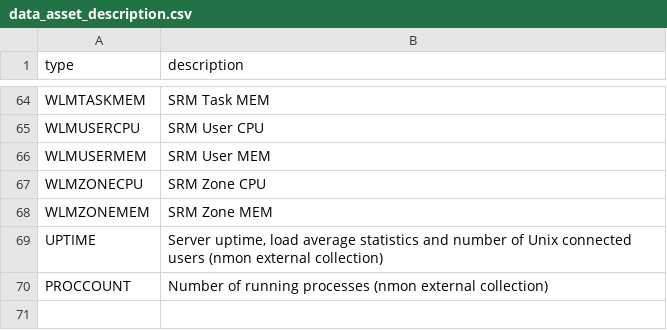
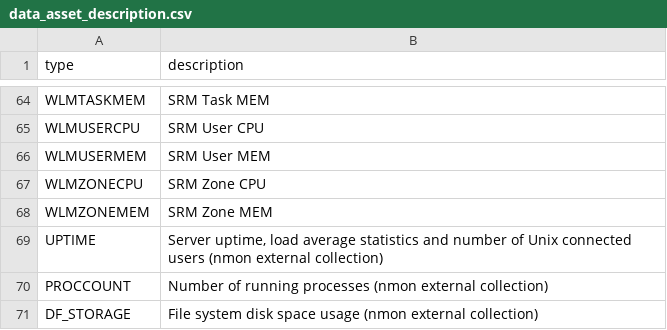
Before and after one commit to guilhemmarchand/nmon-for-splunk, a CSV file: nmon/lookups/data_asset_description.csv, drawn as a sheet; only a part is shown, gaps mark what is left out.

```diff
--- a/nmon/lookups/data_asset_description.csv
+++ b/nmon/lookups/data_asset_description.csv
@@ -70 +70,2 @@
 "PROCCOUNT","Number of running processes (nmon external collection)"
+"DF_STORAGE", "File system disk space usage (nmon external collection)"
```
Also changed, not shown: nmon/lookups/data_dictionary.csv, 4 other files.
